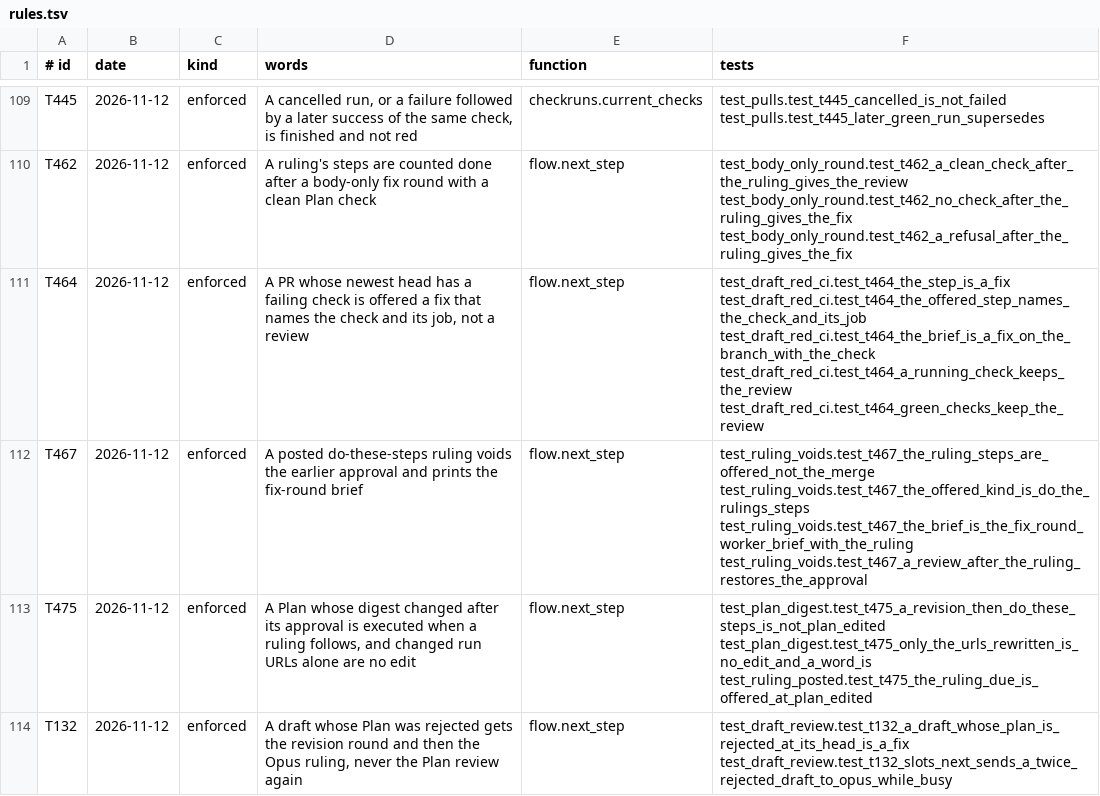
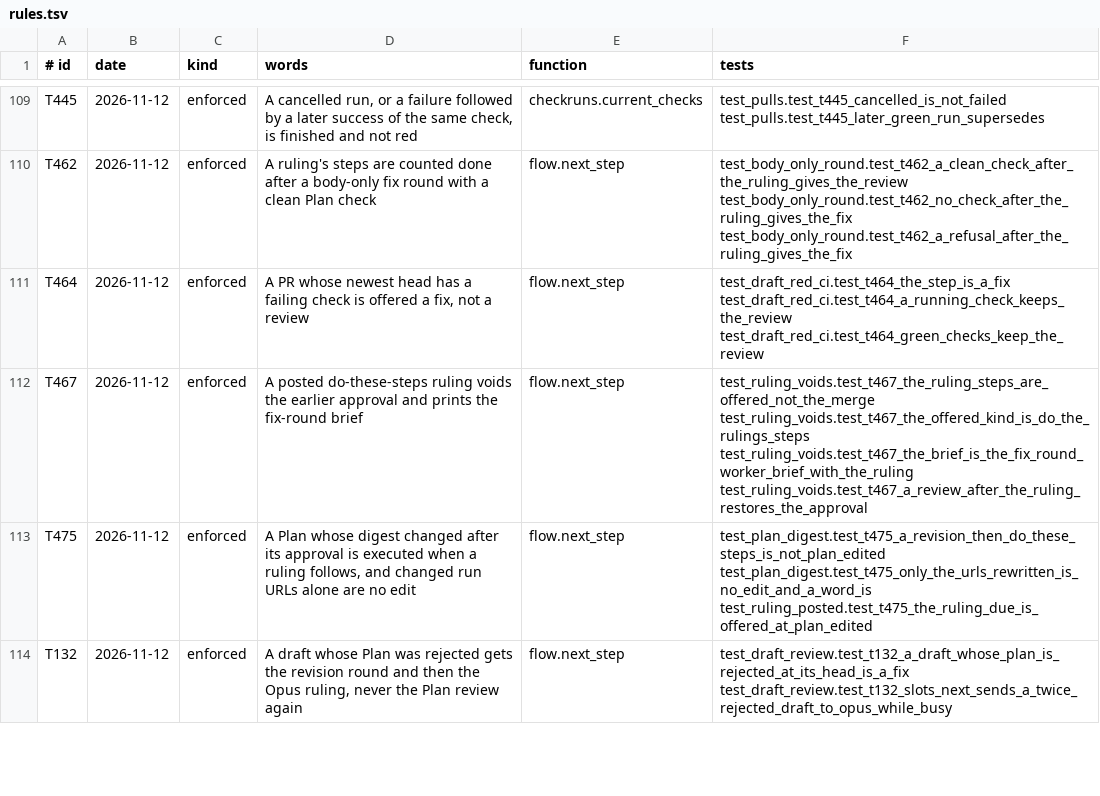
Before and after one commit to dev-skill-up/pitboss, a TSV file: src/pitboss/rules.tsv, drawn as a sheet; only a part is shown, gaps mark what is left out.

```diff
--- a/src/pitboss/rules.tsv
+++ b/src/pitboss/rules.tsv
@@ -110,3 +110,3 @@ T445	2026-11-12	enforced	A cancelled run, or a failure followed by a later succe
 T462	2026-11-12	enforced	A ruling's steps are counted done after a body-only fix round with a clean Plan check	flow.next_step	test_body_only_round.test_t462_a_clean_check_after_the_ruling_gives_the_review test_body_only_round.test_t462_no_check_after_the_ruling_gives_the_fix test_body_only_round.test_t462_a_refusal_after_the_ruling_gives_the_fix
-T464	2026-11-12	enforced	A PR whose newest head has a failing check is offered a fix that names the check and its job, not a review	flow.next_step	test_draft_red_ci.test_t464_the_step_is_a_fix test_draft_red_ci.test_t464_the_offered_step_names_the_check_and_its_job test_draft_red_ci.test_t464_the_brief_is_a_fix_on_the_branch_with_the_check test_draft_red_ci.test_t464_a_running_check_keeps_the_review test_draft_red_ci.test_t464_green_checks_keep_the_review
+T464	2026-11-12	enforced	A PR whose newest head has a failing check is offered a fix, not a review	flow.next_step	test_draft_red_ci.test_t464_the_step_is_a_fix test_draft_red_ci.test_t464_a_running_check_keeps_the_review test_draft_red_ci.test_t464_green_checks_keep_the_review
 T467	2026-11-12	enforced	A posted do-these-steps ruling voids the earlier approval and prints the fix-round brief	flow.next_step	test_ruling_voids.test_t467_the_ruling_steps_are_offered_not_the_merge test_ruling_voids.test_t467_the_offered_kind_is_do_the_rulings_steps test_ruling_voids.test_t467_the_brief_is_the_fix_round_worker_brief_with_the_ruling test_ruling_voids.test_t467_a_review_after_the_ruling_restores_the_approval
```
Also changed, not shown: 9 other files.
